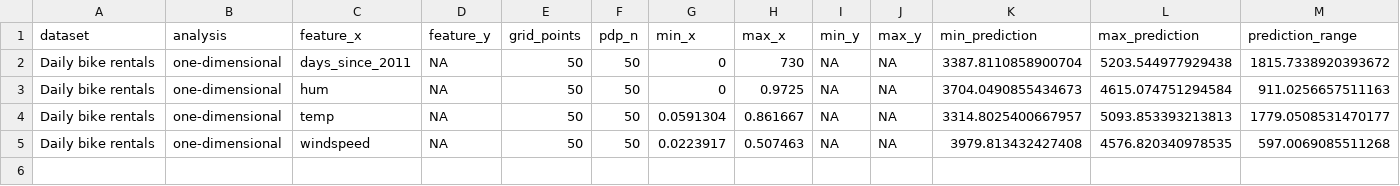
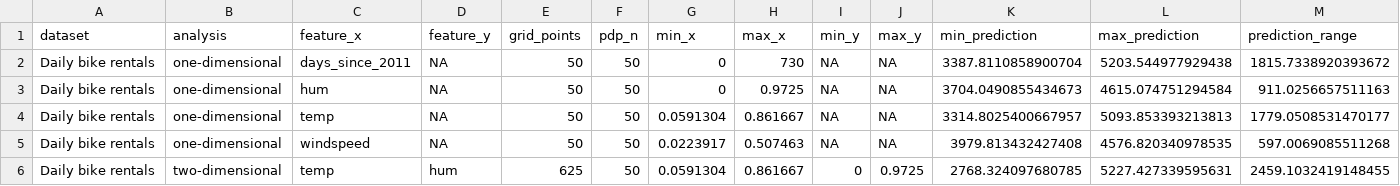
Before and after one commit to adriaaguilarm/xai-pdp-assignment-final, a CSV file: outputs/tables/pdp_summary.csv, drawn as a sheet; the diff names each change by its address in the sheet, - before the commit and + after, or states it on an @@ line.

```diff
--- a/outputs/tables/pdp_summary.csv
+++ b/outputs/tables/pdp_summary.csv
+row 6: Daily bike rentals | two-dimensional | temp | hum | 625 | 50 | 0.0591304 | 0.861667 | 0 | 0.9725 | 2768.324097680785 | 5227.427339595631 | 2459.1032419148455
```
Also changed, not shown: 3 other files.
